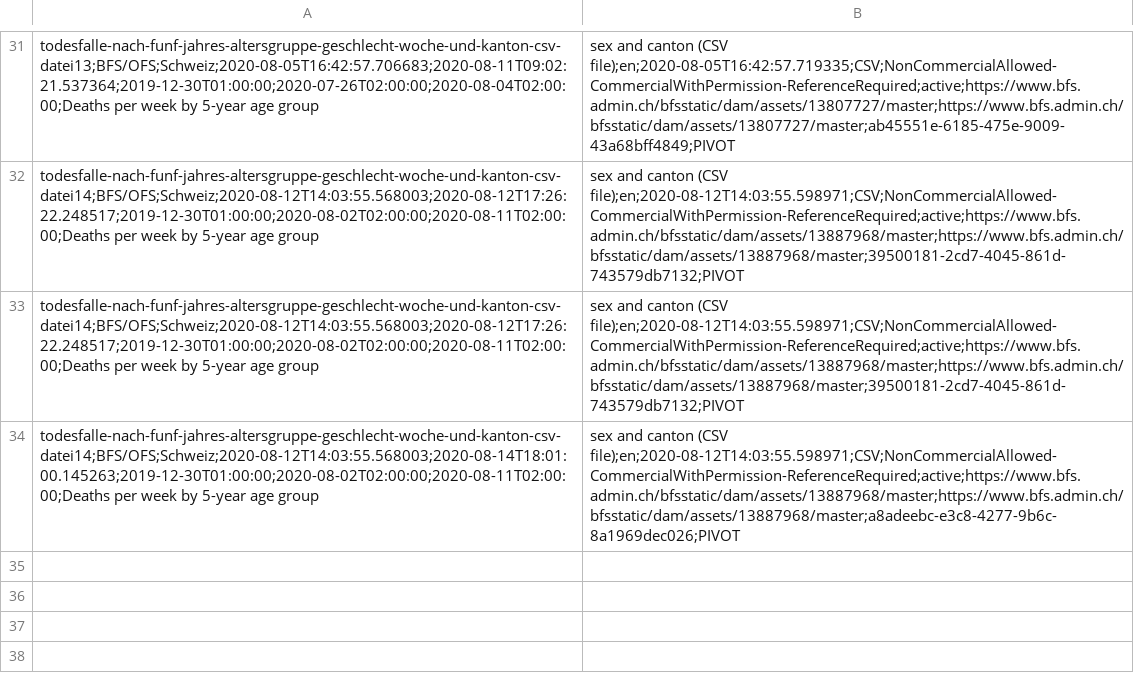
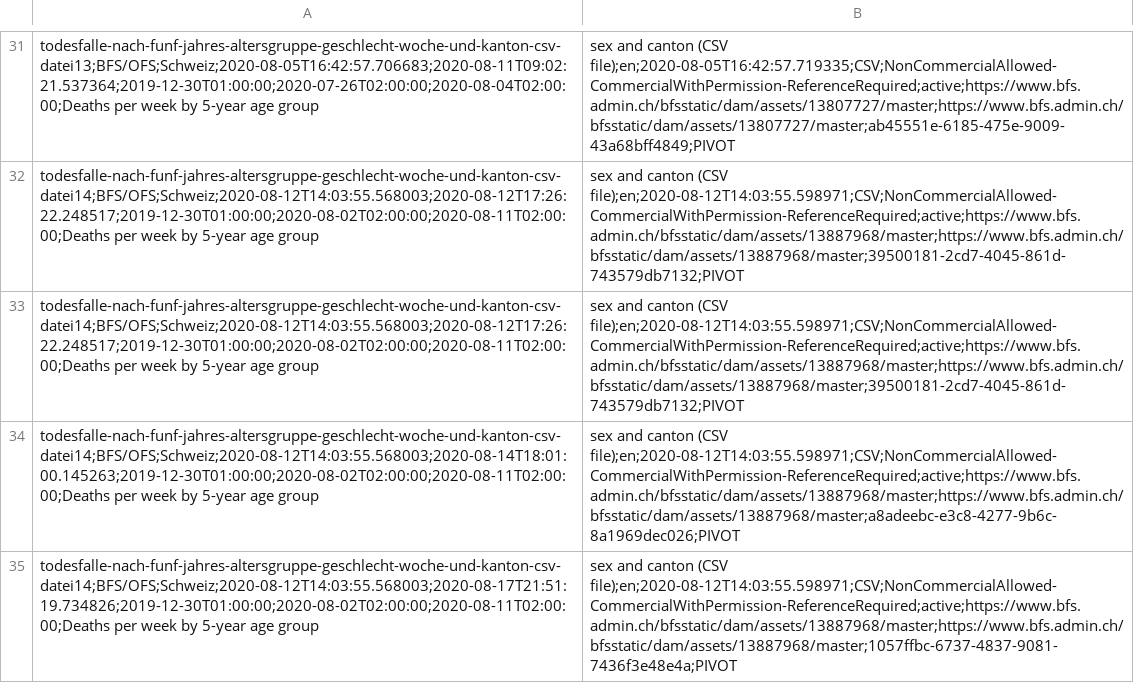
Before and after one commit to norman-ds/momo, a CSV file: data/api.csv, drawn as a sheet; only a part is shown, gaps mark what is left out.

```diff
--- a/data/api.csv
+++ b/data/api.csv
@@ -34 +34,2 @@ todesfalle-nach-funf-jahres-altersgruppe-geschlecht-woche-und-kanton-csv-datei14
 todesfalle-nach-funf-jahres-altersgruppe-geschlecht-woche-und-kanton-csv-datei14;BFS/OFS;Schweiz;2020-08-12T14:03:55.568003;2020-08-14T18:01:00.145263;2019-12-30T01:00:00;2020-08-02T02:00:00;2020-08-11T02:00:00;Deaths per week by 5-year age group, sex and canton (CSV file);en;2020-08-12T14:03:55.598971;CSV;NonCommercialAllowed-CommercialWithPermission-ReferenceRequired;active;https://www.bfs.admin.ch/bfsstatic/dam/assets/13887968/master;https://www.bfs.admin.ch/bfsstatic/dam/assets/13887968/master;a8adeebc-e3c8-4277-9b6c-8a1969dec026;PIVOT
+todesfalle-nach-funf-jahres-altersgruppe-geschlecht-woche-und-kanton-csv-datei14;BFS/OFS;Schweiz;2020-08-12T14:03:55.568003;2020-08-17T21:51:19.734826;2019-12-30T01:00:00;2020-08-02T02:00:00;2020-08-11T02:00:00;Deaths per week by 5-year age group, sex and canton (CSV file);en;2020-08-12T14:03:55.598971;CSV;NonCommercialAllowed-CommercialWithPermission-ReferenceRequired;active;https://www.bfs.admin.ch/bfsstatic/dam/assets/13887968/master;https://www.bfs.admin.ch/bfsstatic/dam/assets/13887968/master;1057ffbc-6737-4837-9081-7436f3e48e4a;PIVOT
```
Also changed, not shown: data/log.csv.
